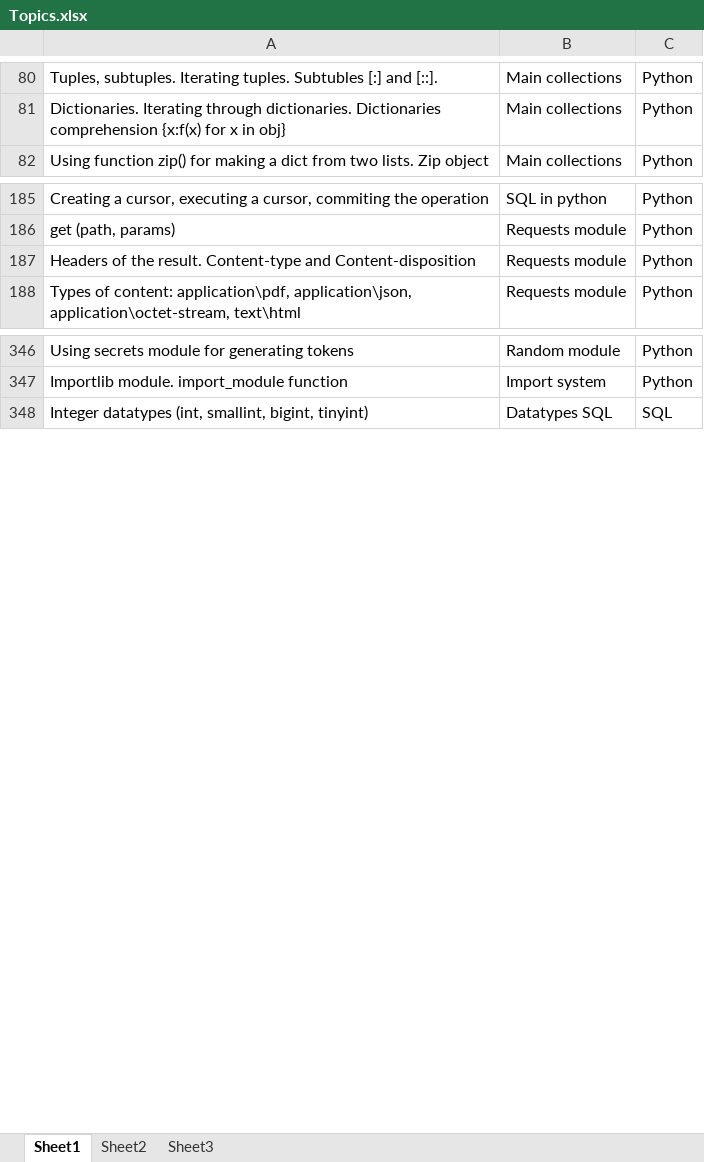
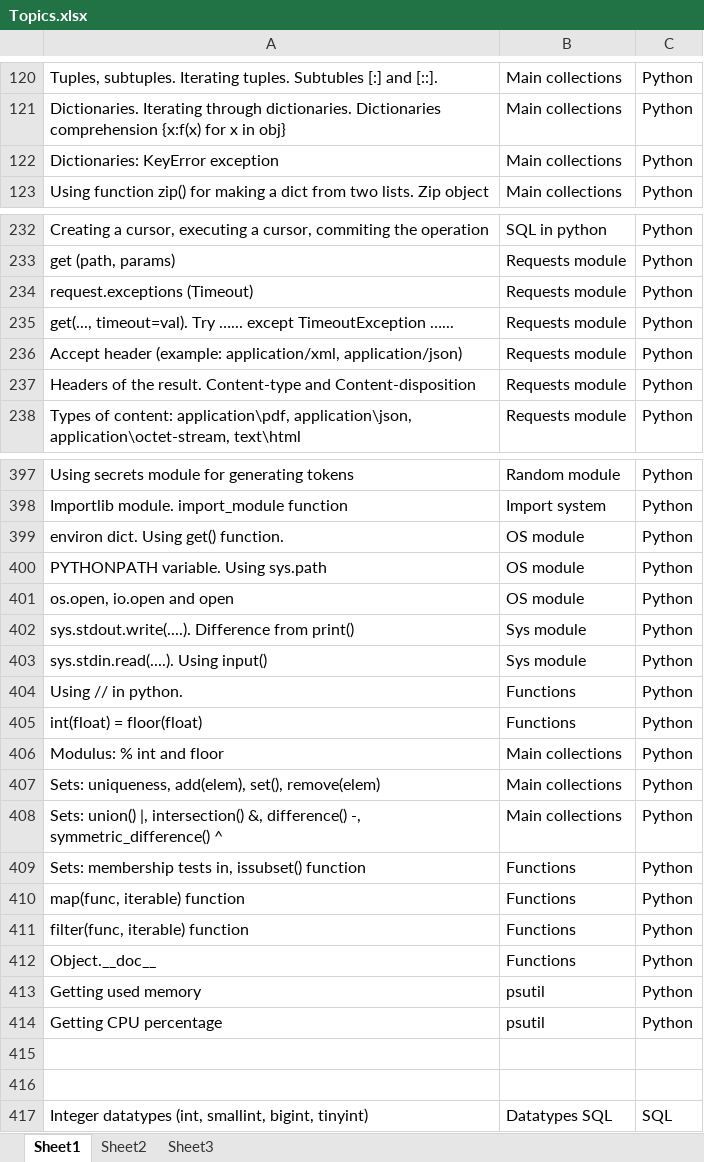
Before and after one commit to AnatolyLuzgarev/learning_english, an Excel workbook: my_site/files/Topics.xlsx, sheet Sheet1, drawn as a sheet; only a part is shown, gaps mark what is left out; values as stored, in another font and other column widths than the file's, no borders; the diff covers the shown part only; the diff names each change by its address in the sheet, - before the commit and + after, or states it on an @@ line.

```diff
--- a/my_site/files/Topics.xlsx (sheet Sheet1)
+++ b/my_site/files/Topics.xlsx (sheet Sheet1)
+row 122: Dictionaries: KeyError exception | Main collections | Python
+row 234: request.exceptions (Timeout) | Requests module | Python
+row 235: get(..., timeout=val). Try …... except TimeoutException …... | Requests module | Python
+row 236: Accept header (example: application/xml, application/json) | Requests module | Python
+row 399: environ dict. Using get() function. | OS module | Python
+row 400: PYTHONPATH variable. Using sys.path | OS module | Python
+row 401: os.open, io.open and open | OS module | Python
+row 402: sys.stdout.write(....). Difference from print() | Sys module | Python
+row 403: sys.stdin.read(....). Using input() | Sys module | Python
+row 404: Using // in python. | Functions | Python
+row 405: int(float) = floor(float) | Functions | Python
+row 406: Modulus: % int and floor | Main collections | Python
+row 407: Sets: uniqueness, add(elem), set(), remove(elem) | Main collections | Python
+row 408: Sets: union() |, intersection() &, difference() -, symmetric_difference() ^ | Main collections | Python
+row 409: Sets: membership tests in, issubset() function | Functions | Python
+row 410: map(func, iterable) function | Functions | Python
+row 411: filter(func, iterable) function | Functions | Python
+row 412: Object.__doc__ | Functions | Python
+row 413: Getting used memory | psutil | Python
+row 414: Getting CPU percentage | psutil | Python
+row 415: (empty)
+row 416: (empty)
```
Also changed, not shown: 103 added rows, 2 removed rows, 29 edited cells and cell formats elsewhere in this sheet, 9 other files.
